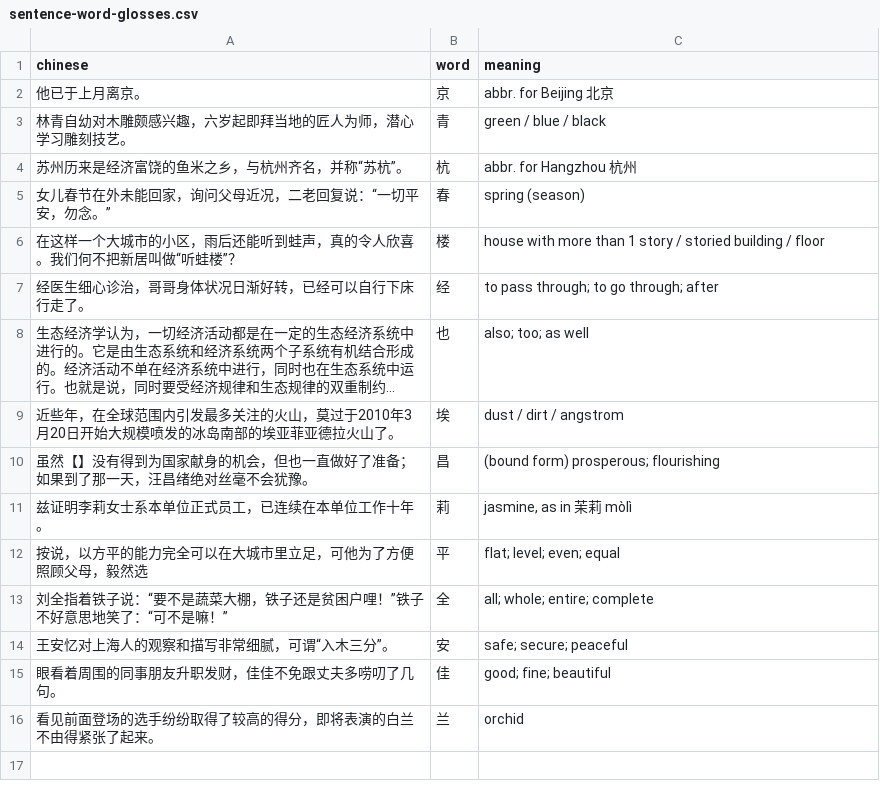
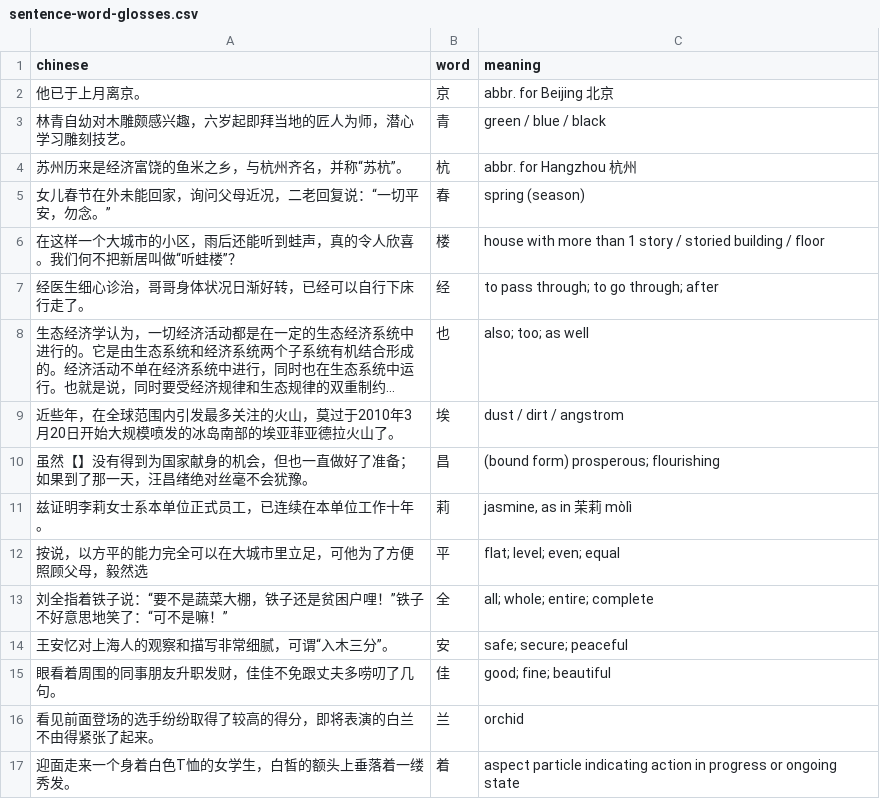
Before and after one commit to RyanGibb/anki-hsk3, a CSV file: data/sentence-word-glosses.csv, drawn as a sheet; long unchanged cells end in …; the diff names each change by its address in the sheet, - before the commit and + after, or states it on an @@ line.

```diff
--- a/data/sentence-word-glosses.csv
+++ b/data/sentence-word-glosses.csv
+row 17: 迎面走来一个身着白色T恤的女学生，白皙的额头上垂落着一缕秀发。 | 着 | aspect particle indicating action in progress or ongoing state
```
Also changed, not shown: 8 other files.
